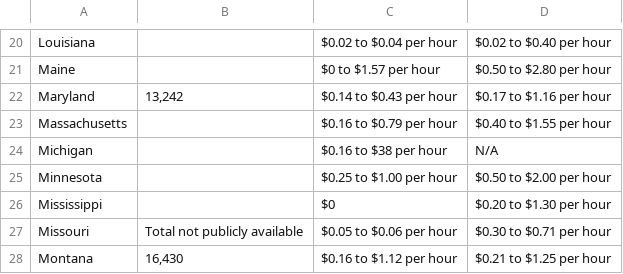
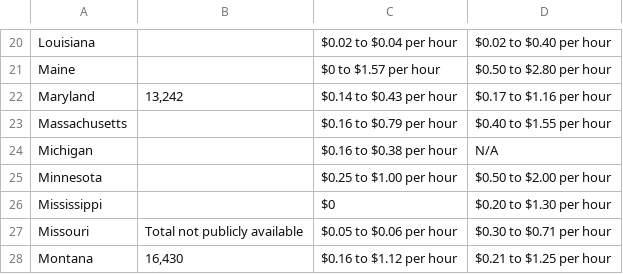
Before and after one commit to med2106/data_viz_2025, a CSV file: raw_data/Captive Labor ACLU (Merged Data Sets).csv, drawn as a sheet; only a part is shown, gaps mark what is left out.

Commit message:
fixed typo in input csv

```diff
--- a/raw_data/Captive Labor ACLU (Merged Data Sets).csv
+++ b/raw_data/Captive Labor ACLU (Merged Data Sets).csv
@@ -26,3 +26,3 @@ Maryland,"13,242",$0.14 to $0.43 per hour ,$0.17 to $1.16 per hour,,,,,,,,,,,,,,
 Massachusetts ,,$0.16 to $0.79 per hour ,$0.40 to $1.55 per hour,,,,,,,,,,,,,,,,,,,,,
-Michigan ,,$0.16 to $38 per hour,N/A,,,,,,,,,,,,,,,,,,,,,
+Michigan ,,$0.16 to $0.38 per hour,N/A,,,,,,,,,,,,,,,,,,,,,
 Minnesota ,,$0.25 to $1.00 per hour ,$0.50 to $2.00 per hour,,,,,,,,,,,,,,,,,,,,,
```
Also changed, not shown: processed_data/merged_state_obs.csv, 2 other files.
